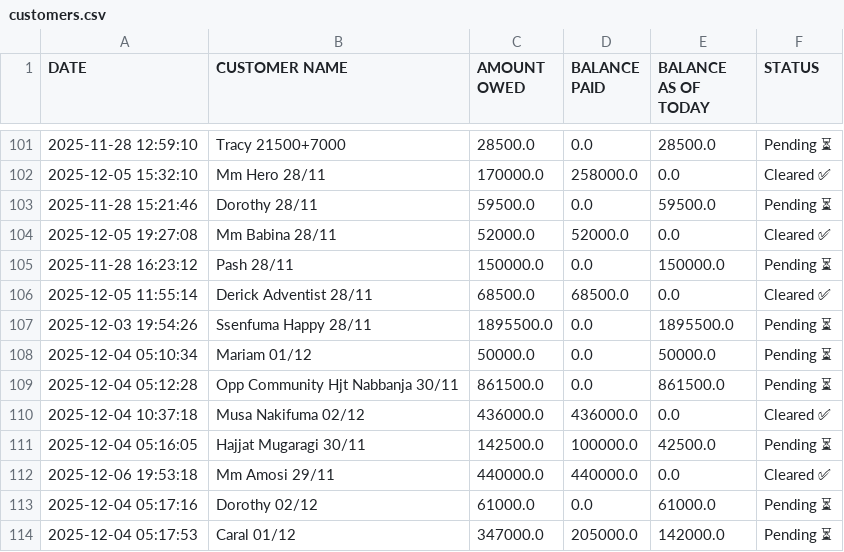
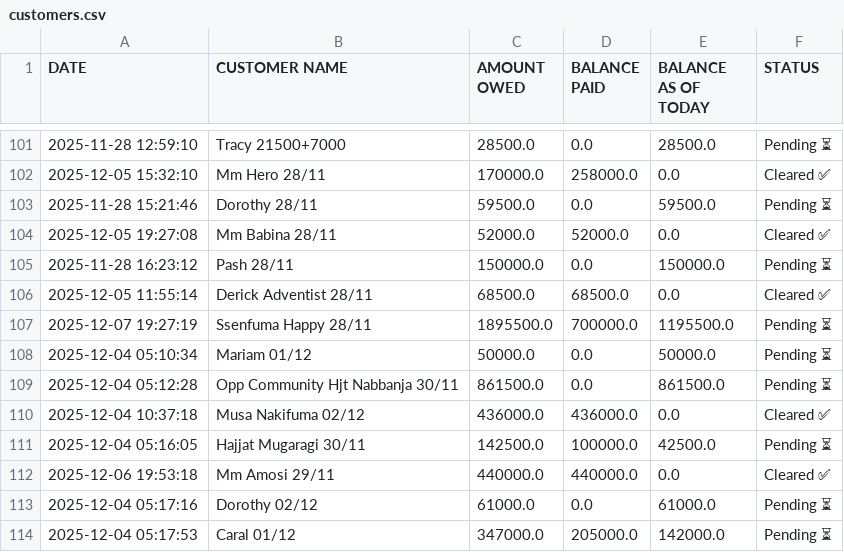
Before and after one commit to peter4652k/debttracker, a CSV file: data/customers.csv, drawn as a sheet; only a part is shown, gaps mark what is left out.

Commit message:
Update customers.csv from Streamlit app

```diff
--- a/data/customers.csv
+++ b/data/customers.csv
@@ -106,3 +106,3 @@ DATE,CUSTOMER NAME,AMOUNT OWED,BALANCE PAID,BALANCE AS OF TODAY,STATUS
 2025-12-05 11:55:14,Derick Adventist 28/11,68500.0,68500.0,0.0,Cleared ✅
-2025-12-03 19:54:26,Ssenfuma Happy 28/11,1895500.0,0.0,1895500.0,Pending ⏳
+2025-12-07 19:27:19,Ssenfuma Happy 28/11,1895500.0,700000.0,1195500.0,Pending ⏳
 2025-12-04 05:10:34,Mariam 01/12,50000.0,0.0,50000.0,Pending ⏳
```
